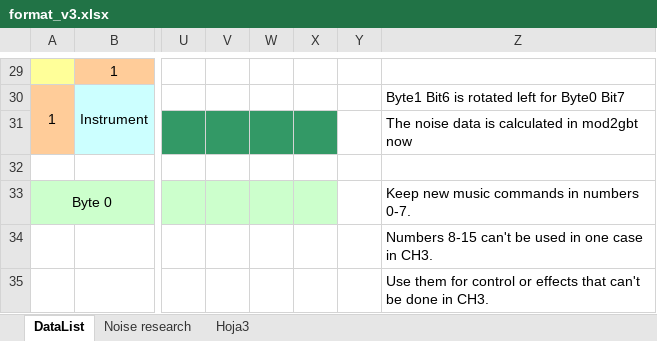
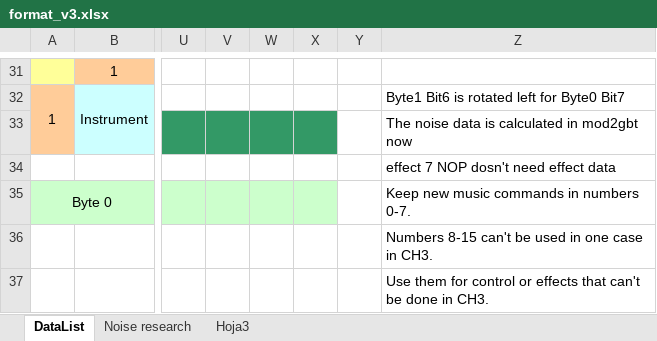
Before and after one commit to chrismaltby/gb-studio, an Excel workbook: buildTools/win32-x64/mod2gbt/format_v3.xlsx, sheet DataList, drawn as a sheet; only a part is shown, gaps mark what is left out; values as stored, in another font and other column widths than the file's, no borders; charts and pictures not drawn; addresses are those after the commit; the diff covers the shown part only; the diff names each change by its address in the sheet, - before the commit and + after, or states it on an @@ line.

Commit message:
GBT speed conversion, better A0x deprication, Fix ch3 volume only bug
To disable default speed conversion, add -speed to end of args.
A0x sends nop effect if with note, or ignored if effect only, intended for faked previews in tracker.
Ch3 volume only was 1 bit to the right, fixed in mod2gbt.
Start of support for ch1-2 frequency without trigger

```diff
--- a/buildTools/win32-x64/mod2gbt/format_v3.xlsx (sheet DataList)
+++ b/buildTools/win32-x64/mod2gbt/format_v3.xlsx (sheet DataList)
-Z34: (empty)
+Z34: effect 7 NOP dosn't need effect data
```
Also changed, not shown: 6 added rows, 4 removed rows, 8 edited cells, cell formats and merged cells elsewhere in this sheet, sheet Noise research, 3 other files.
